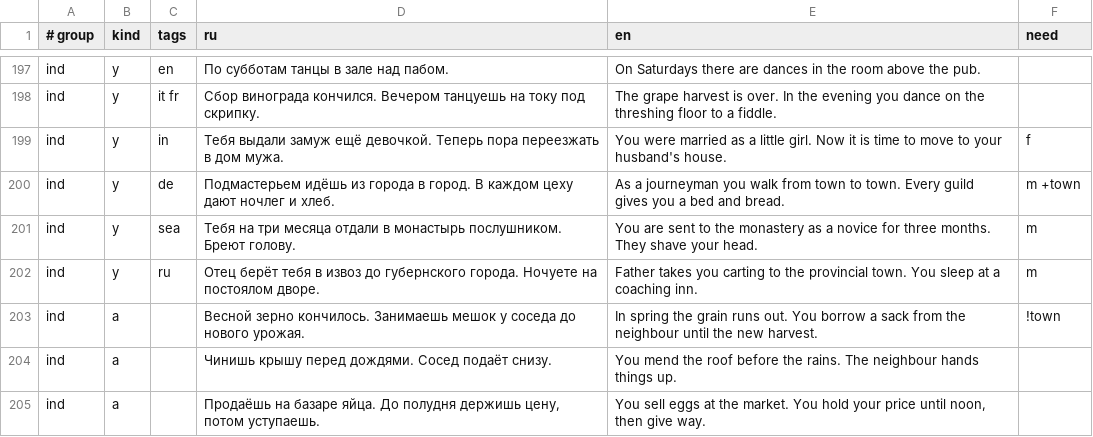
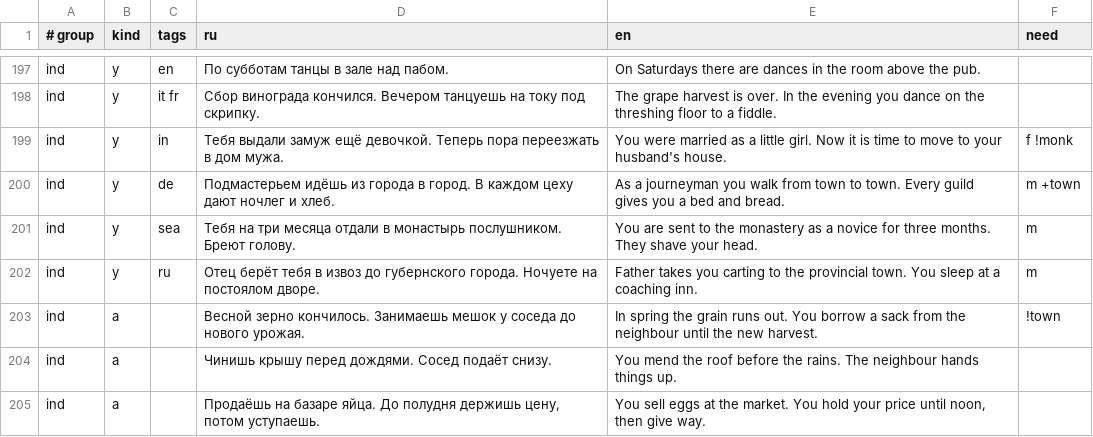
Before and after one commit to bigdevwhale/lot, a TSV file: app/src/main/assets/lines/ind.tsv, drawn as a sheet; only a part is shown, gaps mark what is left out.

```diff
--- a/app/src/main/assets/lines/ind.tsv
+++ b/app/src/main/assets/lines/ind.tsv
@@ -198,3 +198,3 @@ ind	y	en	По субботам танцы в зале над пабом.	On Satu
 ind	y	it fr	Сбор винограда кончился. Вечером танцуешь на току под скрипку.	The grape harvest is over. In the evening you dance on the threshing floor to a fiddle.	
-ind	y	in	Тебя выдали замуж ещё девочкой. Теперь пора переезжать в дом мужа.	You were married as a little girl. Now it is time to move to your husband's house.	f
+ind	y	in	Тебя выдали замуж ещё девочкой. Теперь пора переезжать в дом мужа.	You were married as a little girl. Now it is time to move to your husband's house.	f !monk
 ind	y	de	Подмастерьем идёшь из города в город. В каждом цеху дают ночлег и хлеб.	As a journeyman you walk from town to town. Every guild gives you a bed and bread.	m +town
```
Also changed, not shown: app/src/main/assets/lines/anc.tsv, app/src/main/assets/lines/early.tsv, 4 other files.
